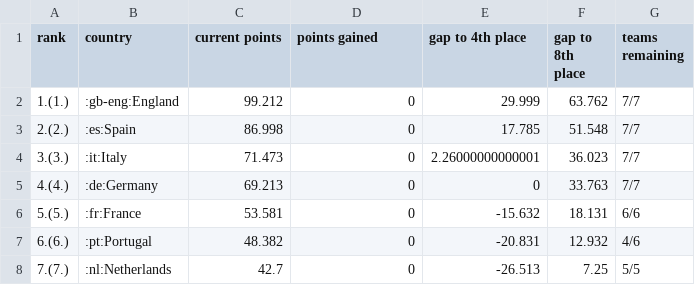
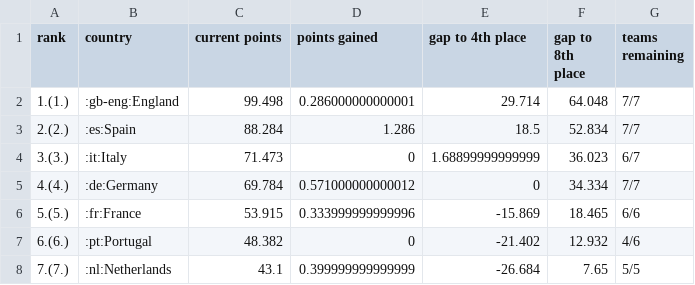
Before and after one commit to awp-finanznachrichten/uefa_ranking, a CSV file: Output/uefa_country_ranking_top7.csv, drawn as a sheet.

```diff
--- a/Output/uefa_country_ranking_top7.csv
+++ b/Output/uefa_country_ranking_top7.csv
@@ -1,8 +1,8 @@
 "rank","country","current points","points gained","gap to 4th place","gap to 8th place","teams remaining"
-"1.(1.)",":gb-eng:England",99.212,0,29.999,63.762,"7/7"
-"2.(2.)",":es:Spain",86.998,0,17.785,51.548,"7/7"
-"3.(3.)",":it:Italy",71.473,0,2.26000000000001,36.023,"7/7"
-"4.(4.)",":de:Germany",69.213,0,0,33.763,"7/7"
-"5.(5.)",":fr:France",53.581,0,-15.632,18.131,"6/6"
-"6.(6.)",":pt:Portugal",48.382,0,-20.831,12.932,"4/6"
-"7.(7.)",":nl:Netherlands",42.7,0,-26.513,7.25,"5/5"
+"1.(1.)",":gb-eng:England",99.498,0.286000000000001,29.714,64.048,"7/7"
+"2.(2.)",":es:Spain",88.284,1.286,18.5,52.834,"7/7"
+"3.(3.)",":it:Italy",71.473,0,1.68899999999999,36.023,"6/7"
+"4.(4.)",":de:Germany",69.784,0.571000000000012,0,34.334,"7/7"
+"5.(5.)",":fr:France",53.915,0.333999999999996,-15.869,18.465,"6/6"
+"6.(6.)",":pt:Portugal",48.382,0,-21.402,12.932,"4/6"
+"7.(7.)",":nl:Netherlands",43.1,0.399999999999999,-26.684,7.65,"5/5"
```
Also changed, not shown: Output/uefa_country_ranking.csv, 4 other files.
